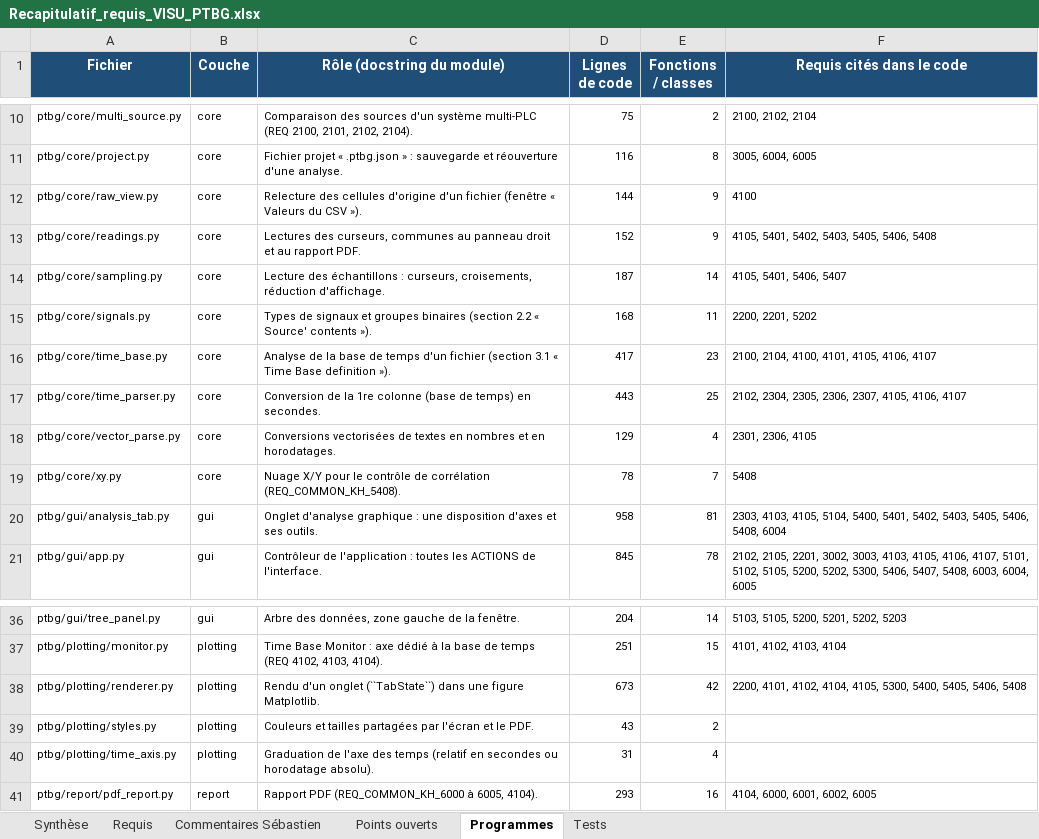
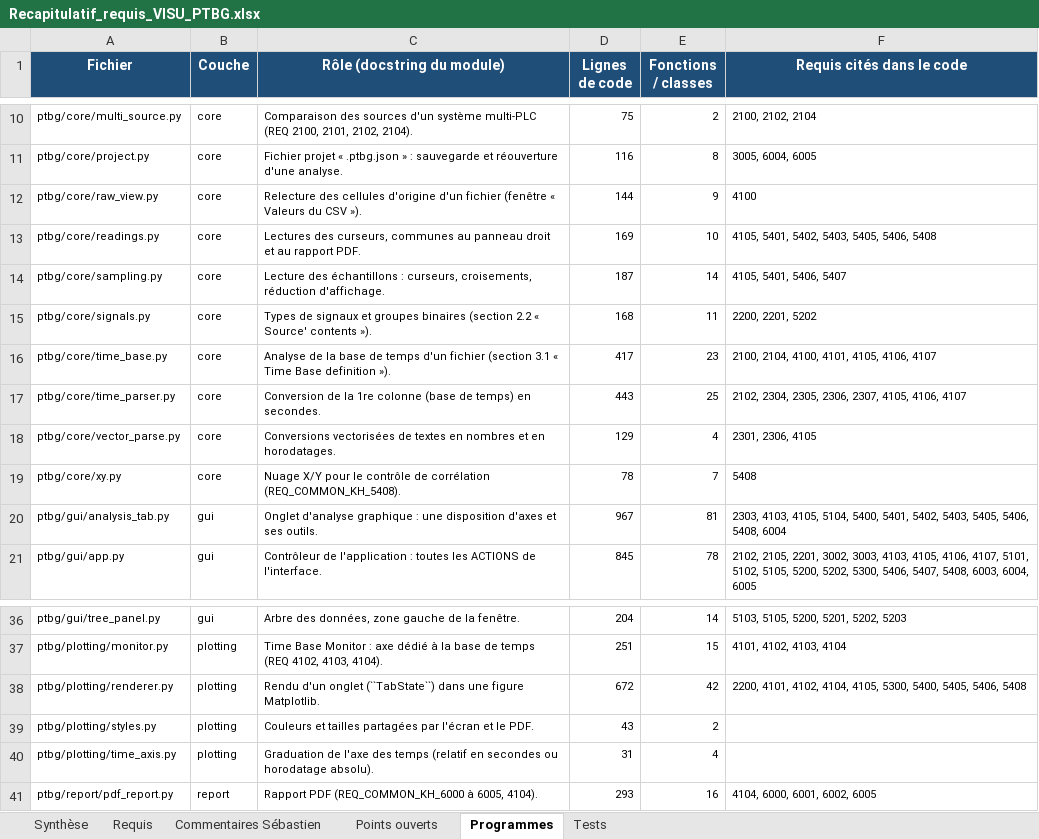
Before and after one commit to mezzine967-lang/arabelle, an Excel workbook: docs/recapitulatif/Recapitulatif_requis_VISU_PTBG.xlsx, sheet Programmes, drawn as a sheet; only a part is shown, gaps mark what is left out; values as stored, in another font and other column widths than the file's, no borders; charts and pictures not drawn; the diff names each change by its address in the sheet, - before the commit and + after, or states it on an @@ line.

```diff
--- a/docs/recapitulatif/Recapitulatif_requis_VISU_PTBG.xlsx (sheet Programmes)
+++ b/docs/recapitulatif/Recapitulatif_requis_VISU_PTBG.xlsx (sheet Programmes)
-D13 (Lignes de code): 152
+D13 (Lignes de code): 169
-E13 (Fonctions / classes): 9
+E13 (Fonctions / classes): 10
-D20 (Lignes de code): 958
+D20 (Lignes de code): 967
-D38 (Lignes de code): 673
+D38 (Lignes de code): 672
```
Also changed, not shown: sheet Requis, docs/recapitulatif/Suivi_remarques_VISU_PTBG.xlsx, 8 other files.
